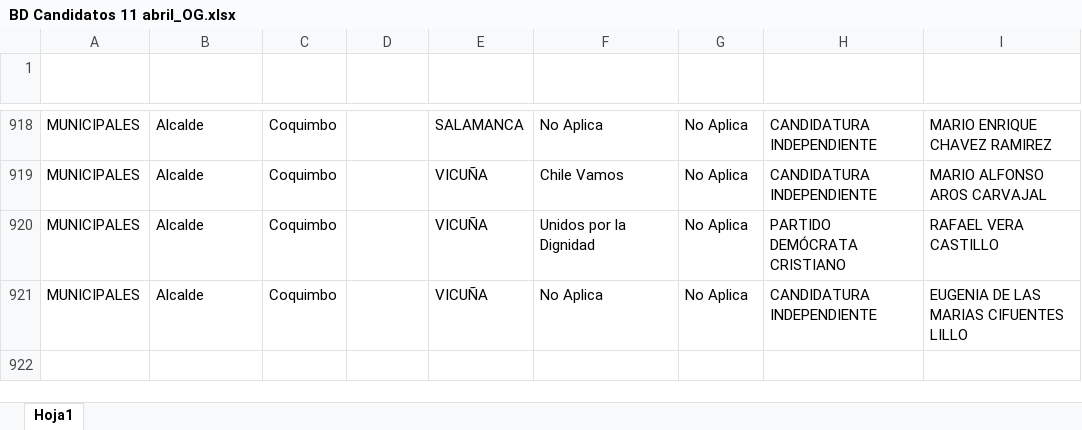
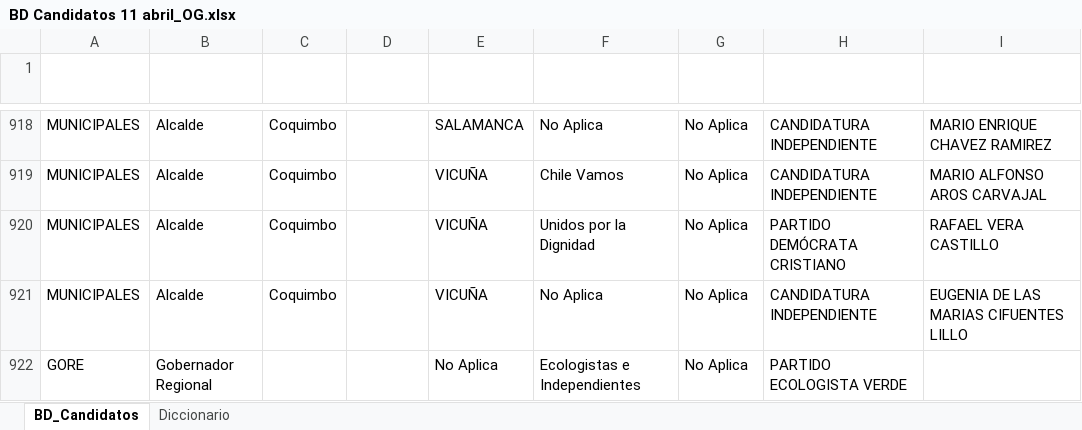
Before and after one commit to Sud-Austral/DATA-ELECCIONES, an Excel workbook: Elecciones 11 Abril 2021/Archivos para convertir/BD Candidatos 11 abril_OG.xlsx, sheet BD_Candidatos, drawn as a sheet; only a part is shown, gaps mark what is left out; values as stored, in another font and other column widths than the file's, no borders; table styles not drawn; the diff names each change by its address in the sheet, - before the commit and + after, or states it on an @@ line.

```diff
--- a/Elecciones 11 Abril 2021/Archivos para convertir/BD Candidatos 11 abril_OG.xlsx (sheet BD_Candidatos)
+++ b/Elecciones 11 Abril 2021/Archivos para convertir/BD Candidatos 11 abril_OG.xlsx (sheet BD_Candidatos)
-sheet tab: Hoja1
+sheet tab: BD_Candidatos
+sheet tab: Diccionario
+row 922: GORE | Gobernador Regional |  |  | No Aplica | Ecologistas e Independientes | No Aplica | PARTIDO ECOLOGISTA VERDE
```
Also changed, not shown: 2 other files.
